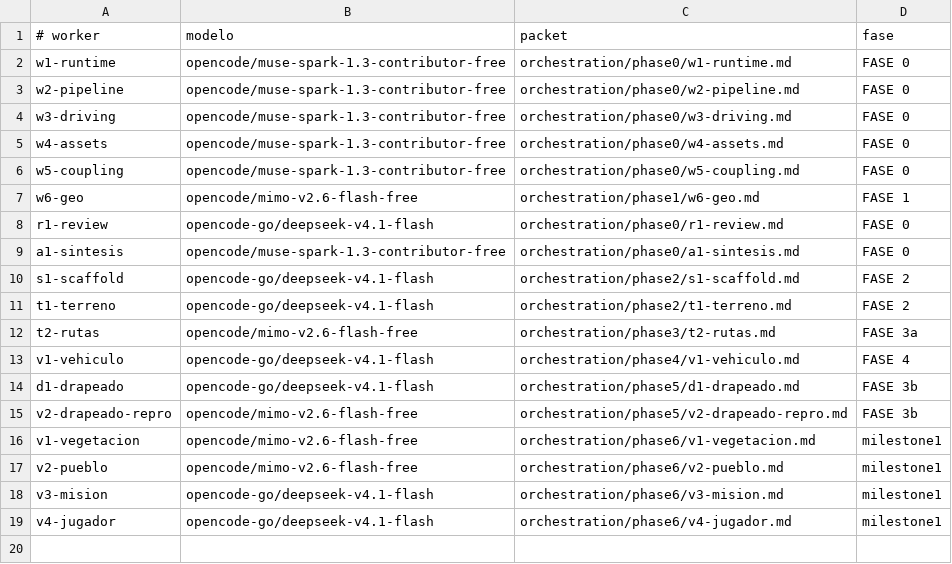
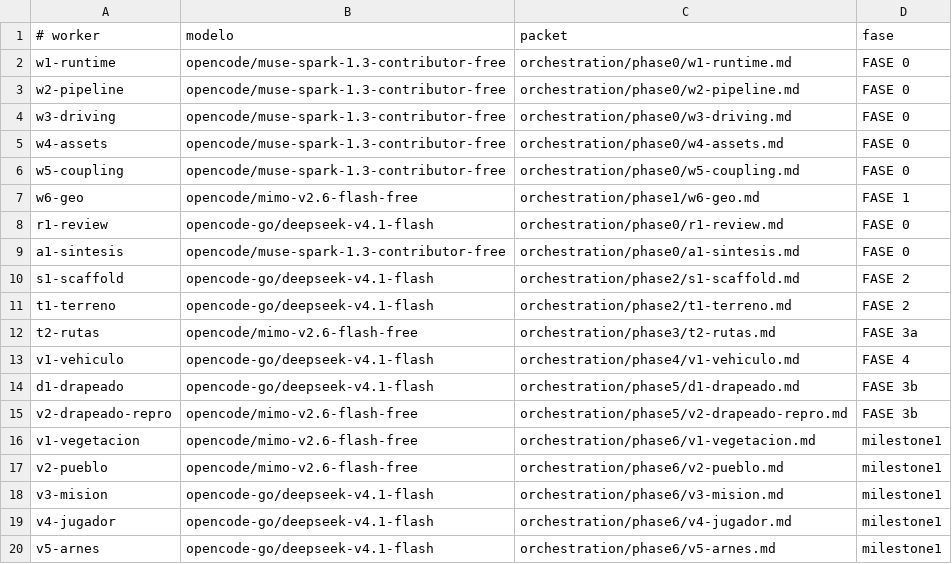
Before and after one commit to iaduartec/montes-de-oca, a TSV file: orchestration/workers.tsv, drawn as a sheet; the diff names each change by its address in the sheet, - before the commit and + after, or states it on an @@ line.

Commit message:
chore(orquestacion): API de depuracion real en el packet del arnes, y registro de lanzamientos
El packet del arnes se escribio ANTES de decidir la API de inyeccion de entrada. Si el
worker la tenia que adivinar, gastaba el turno adivinando. Ahora lleva la superficie
exacta de window.__game, el bucle de mision con sus estados, y la regla de no tocar
src/main.ts y reportar el bug en vez de arreglarlo.

```diff
--- a/orchestration/workers.tsv
+++ b/orchestration/workers.tsv
+row 20: v5-arnes | opencode-go/deepseek-v4.1-flash | orchestration/phase6/v5-arnes.md | milestone1
```
Also changed, not shown: 1 other file.
